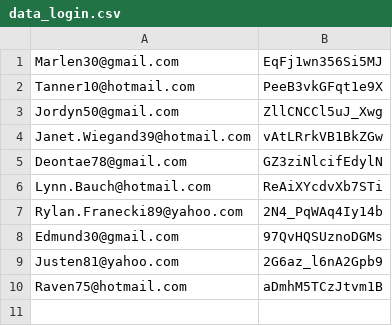
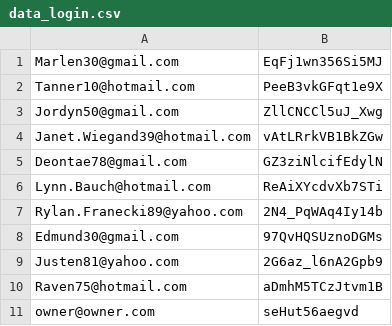
Before and after one commit to jkj89507/kursachBd2021, a CSV file: data_login.csv, drawn as a sheet; the diff names each change by its address in the sheet, - before the commit and + after, or states it on an @@ line.

```diff
--- a/data_login.csv
+++ b/data_login.csv
+row 11: owner@owner.com | seHut56aegvd
```
Also changed, not shown: bank_info.csv, info_user.csv, 8 other files.
